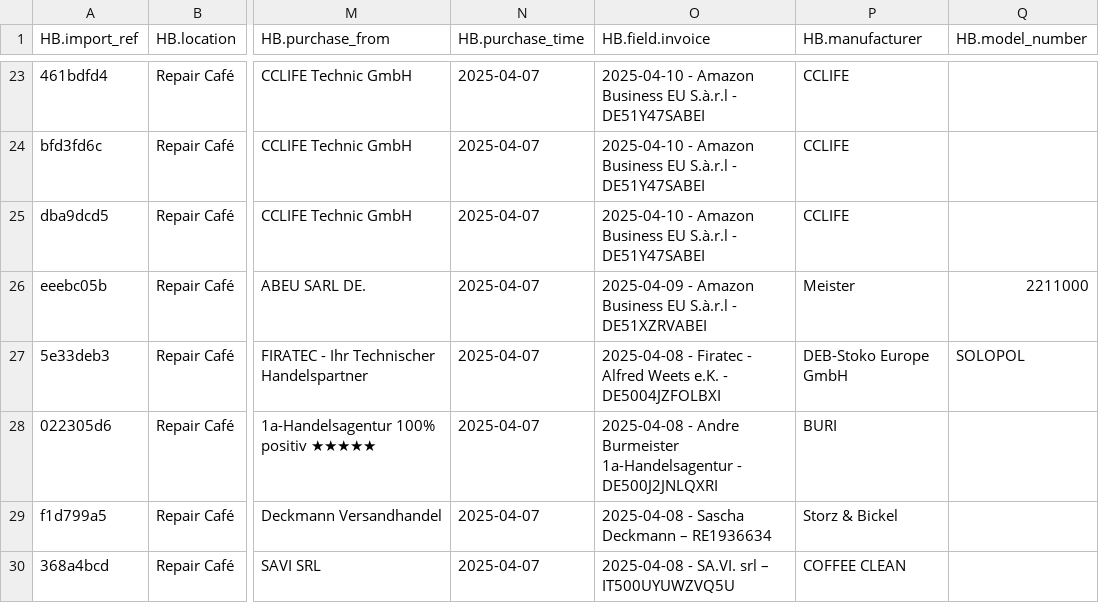
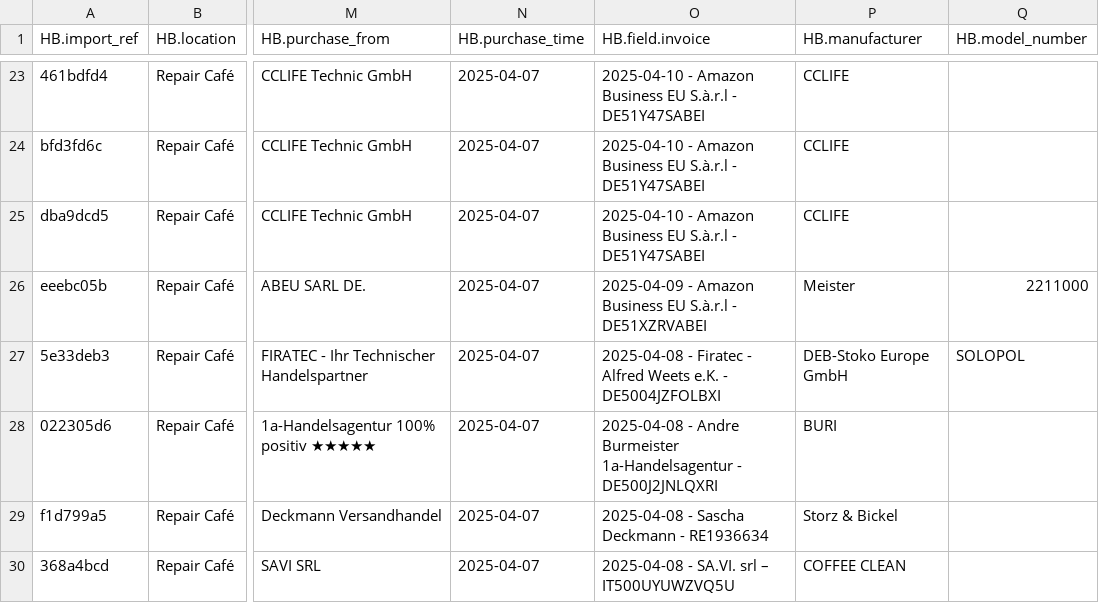
Before and after one commit to makerspace-gt/GehT-weiter-fund, a CSV file: HomeBox Inventarliste.csv, drawn as a sheet; only a part is shown, gaps mark what is left out; the diff names each change by its address in the sheet, - before the commit and + after, or states it on an @@ line.

```diff
--- a/HomeBox Inventarliste.csv
+++ b/HomeBox Inventarliste.csv
-O29 (HB.field.invoice): 2025-04-08 - Sascha Deckmann – RE1936634
+O29 (HB.field.invoice): 2025-04-08 - Sascha Deckmann - RE1936634
```
